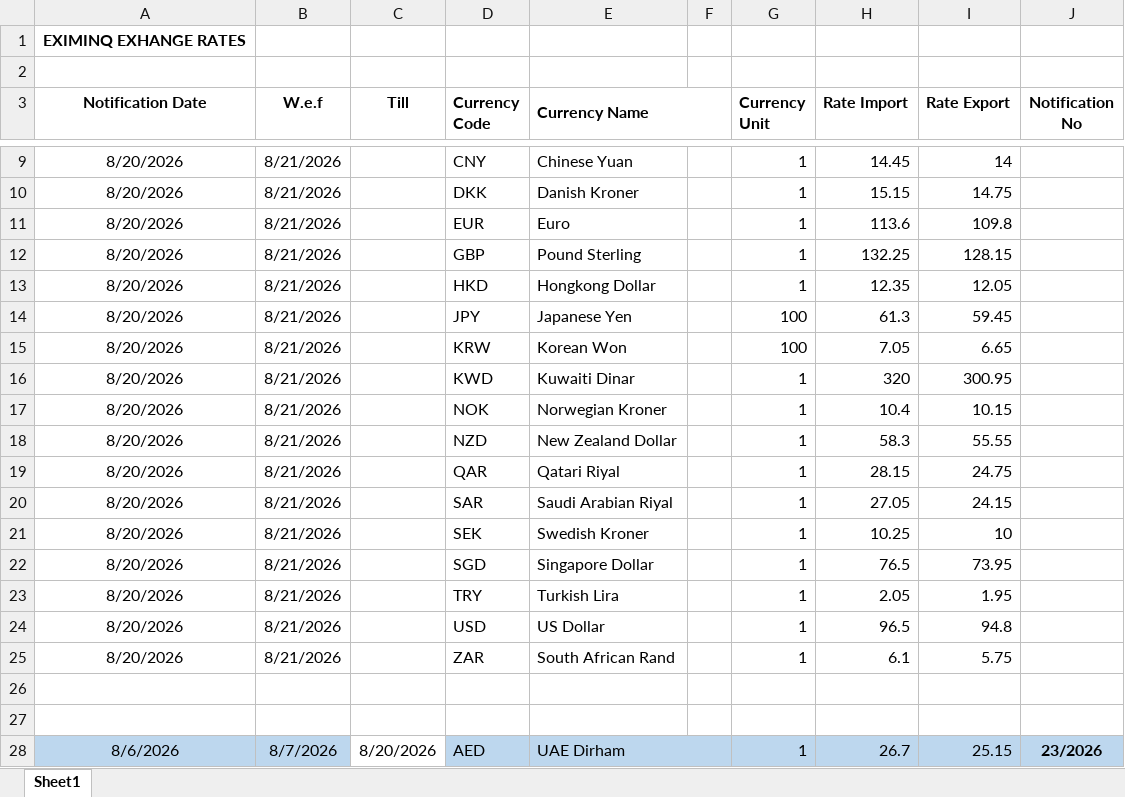
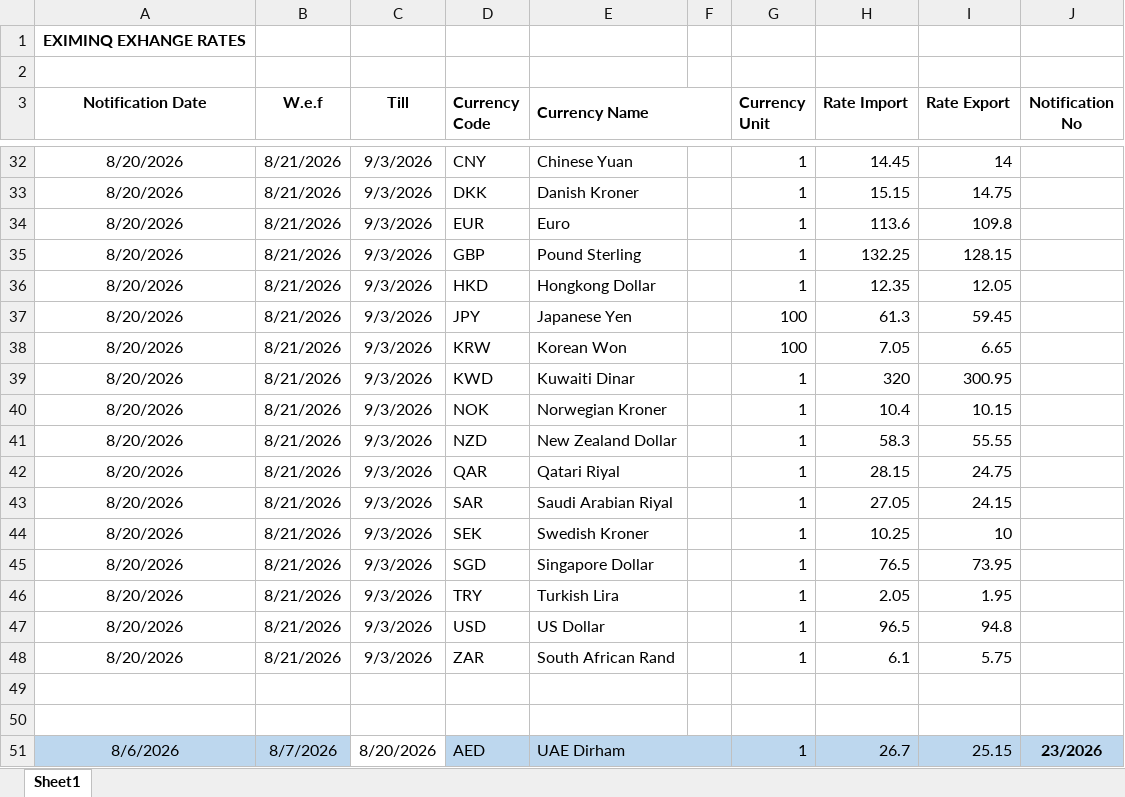
Before and after one commit to omkar404/eximinq-global-connection, an Excel workbook: backend/PDF_DOC/EXCHANGE_RATES/Exchange Rates.xlsx, sheet Sheet1, drawn as a sheet; only a part is shown, gaps mark what is left out; values as stored, in another font and other column widths than the file's, no borders; addresses are those after the commit; the diff covers the shown part only; the diff names each change by its address in the sheet, - before the commit and + after, or states it on an @@ line.

Commit message:
new Exchnage rate

```diff
--- a/backend/PDF_DOC/EXCHANGE_RATES/Exchange Rates.xlsx (sheet Sheet1)
+++ b/backend/PDF_DOC/EXCHANGE_RATES/Exchange Rates.xlsx (sheet Sheet1)
-C32:C48 (Till): (empty)
+C32:C48 (Till): 9/3/2026
```
Also changed, not shown: 23 added rows and 5 edited cells elsewhere in this sheet, 1 other file.
